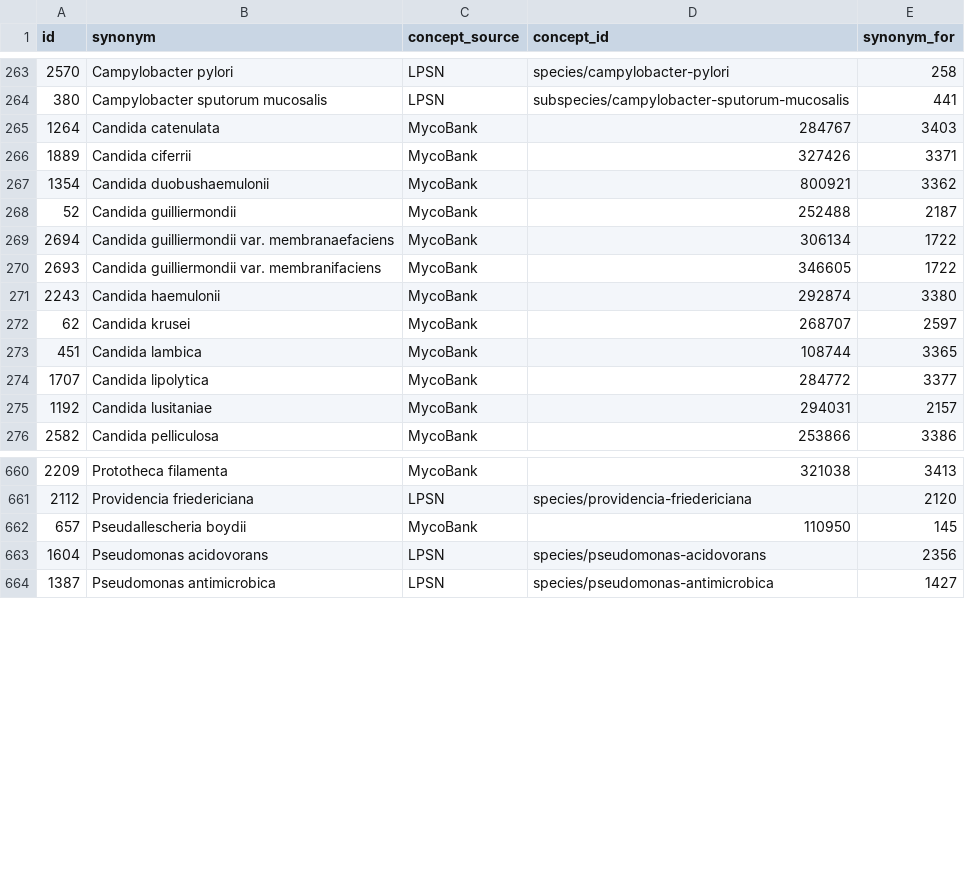
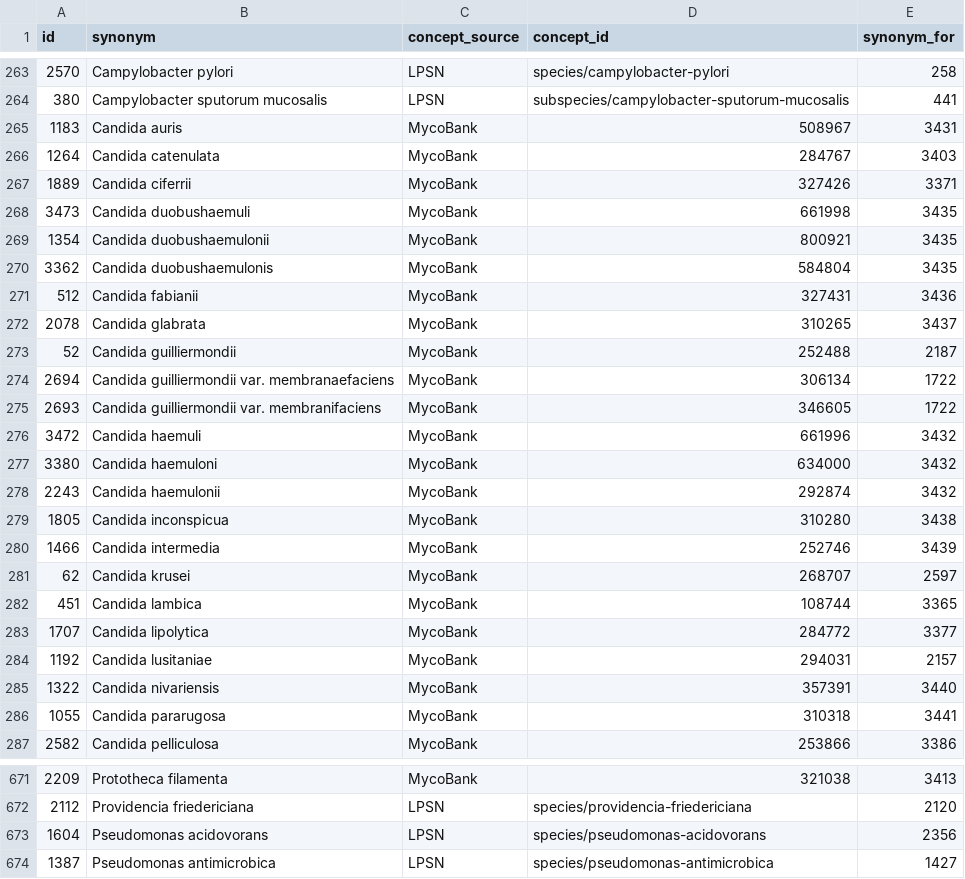
Before and after one commit to Brar/Surveillance-Toolkit, a CSV file: metadata/common/pathogens/NeoIPC-Pathogen-Synonyms.csv, drawn as a sheet; only a part is shown, gaps mark what is left out; the diff covers the shown part only.

Commit message:
Extend pathogen lists
Initial taxonomic info

```diff
--- a/metadata/common/pathogens/NeoIPC-Pathogen-Synonyms.csv
+++ b/metadata/common/pathogens/NeoIPC-Pathogen-Synonyms.csv
@@ -264,5 +264,10 @@ id,synonym,concept_source,concept_id,synonym_for
 380,Campylobacter sputorum mucosalis,LPSN,subspecies/campylobacter-sputorum-mucosalis,441
+1183,Candida auris,MycoBank,508967,3431
 1264,Candida catenulata,MycoBank,284767,3403
 1889,Candida ciferrii,MycoBank,327426,3371
-1354,Candida duobushaemulonii,MycoBank,800921,3362
+3473,Candida duobushaemuli,MycoBank,661998,3435
+1354,Candida duobushaemulonii,MycoBank,800921,3435
+3362,Candida duobushaemulonis,MycoBank,584804,3435
+512,Candida fabianii,MycoBank,327431,3436
+2078,Candida glabrata,MycoBank,310265,3437
 52,Candida guilliermondii,MycoBank,252488,2187
@@ -270,3 +275,7 @@ id,synonym,concept_source,concept_id,synonym_for
 2693,Candida guilliermondii var. membranifaciens,MycoBank,346605,1722
-2243,Candida haemulonii,MycoBank,292874,3380
+3472,Candida haemuli,MycoBank,661996,3432
+3380,Candida haemuloni,MycoBank,634000,3432
+2243,Candida haemulonii,MycoBank,292874,3432
+1805,Candida inconspicua,MycoBank,310280,3438
+1466,Candida intermedia,MycoBank,252746,3439
 62,Candida krusei,MycoBank,268707,2597
@@ -275,2 +284,4 @@ id,synonym,concept_source,concept_id,synonym_for
 1192,Candida lusitaniae,MycoBank,294031,2157
+1322,Candida nivariensis,MycoBank,357391,3440
+1055,Candida pararugosa,MycoBank,310318,3441
 2582,Candida pelliculosa,MycoBank,253866,3386
@@ -661,3 +672,2 @@ id,synonym,concept_source,concept_id,synonym_for
 2112,Providencia friedericiana,LPSN,species/providencia-friedericiana,2120
-657,Pseudallescheria boydii,MycoBank,110950,145
 1604,Pseudomonas acidovorans,LPSN,species/pseudomonas-acidovorans,2356
```
Also changed, not shown: 6 moved rows and 7 edited cells elsewhere in this file, 1 other file.
